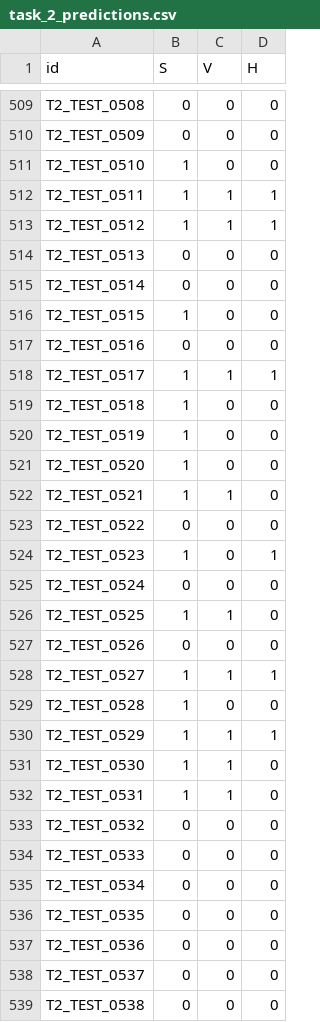
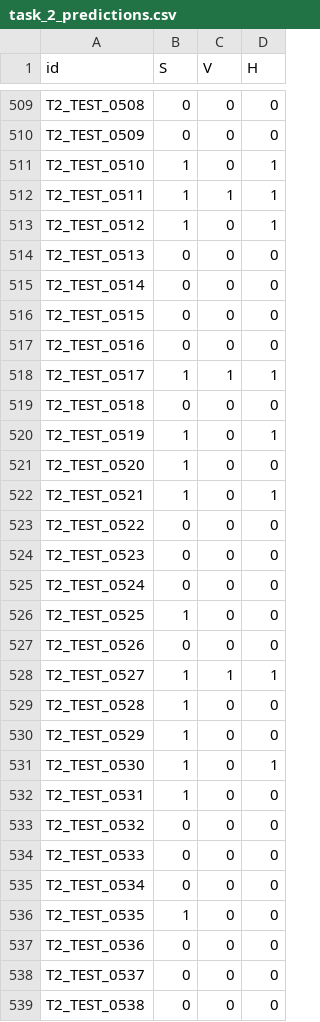
Before and after one commit to bikuta6/CorpusDelicti-MiSonGyny, a CSV file: task_2_predictions.csv, drawn as a sheet; only a part is shown, gaps mark what is left out; the diff covers the shown part only.

```diff
--- a/task_2_predictions.csv
+++ b/task_2_predictions.csv
@@ -510,18 +510,18 @@ T2_TEST_0508,0,0,0
 T2_TEST_0509,0,0,0
-T2_TEST_0510,1,0,0
+T2_TEST_0510,1,0,1
 T2_TEST_0511,1,1,1
-T2_TEST_0512,1,1,1
+T2_TEST_0512,1,0,1
 T2_TEST_0513,0,0,0
 T2_TEST_0514,0,0,0
-T2_TEST_0515,1,0,0
+T2_TEST_0515,0,0,0
 T2_TEST_0516,0,0,0
 T2_TEST_0517,1,1,1
-T2_TEST_0518,1,0,0
-T2_TEST_0519,1,0,0
+T2_TEST_0518,0,0,0
+T2_TEST_0519,1,0,1
 T2_TEST_0520,1,0,0
-T2_TEST_0521,1,1,0
+T2_TEST_0521,1,0,1
 T2_TEST_0522,0,0,0
-T2_TEST_0523,1,0,1
+T2_TEST_0523,0,0,0
 T2_TEST_0524,0,0,0
-T2_TEST_0525,1,1,0
+T2_TEST_0525,1,0,0
 T2_TEST_0526,0,0,0
@@ -529,5 +529,5 @@ T2_TEST_0527,1,1,1
 T2_TEST_0528,1,0,0
-T2_TEST_0529,1,1,1
-T2_TEST_0530,1,1,0
-T2_TEST_0531,1,1,0
+T2_TEST_0529,1,0,0
+T2_TEST_0530,1,0,1
+T2_TEST_0531,1,0,0
 T2_TEST_0532,0,0,0
@@ -535,3 +535,3 @@ T2_TEST_0533,0,0,0
 T2_TEST_0534,0,0,0
-T2_TEST_0535,0,0,0
+T2_TEST_0535,1,0,0
 T2_TEST_0536,0,0,0
```
Also changed, not shown: 174 edited cells elsewhere in this file, 12 other files.
